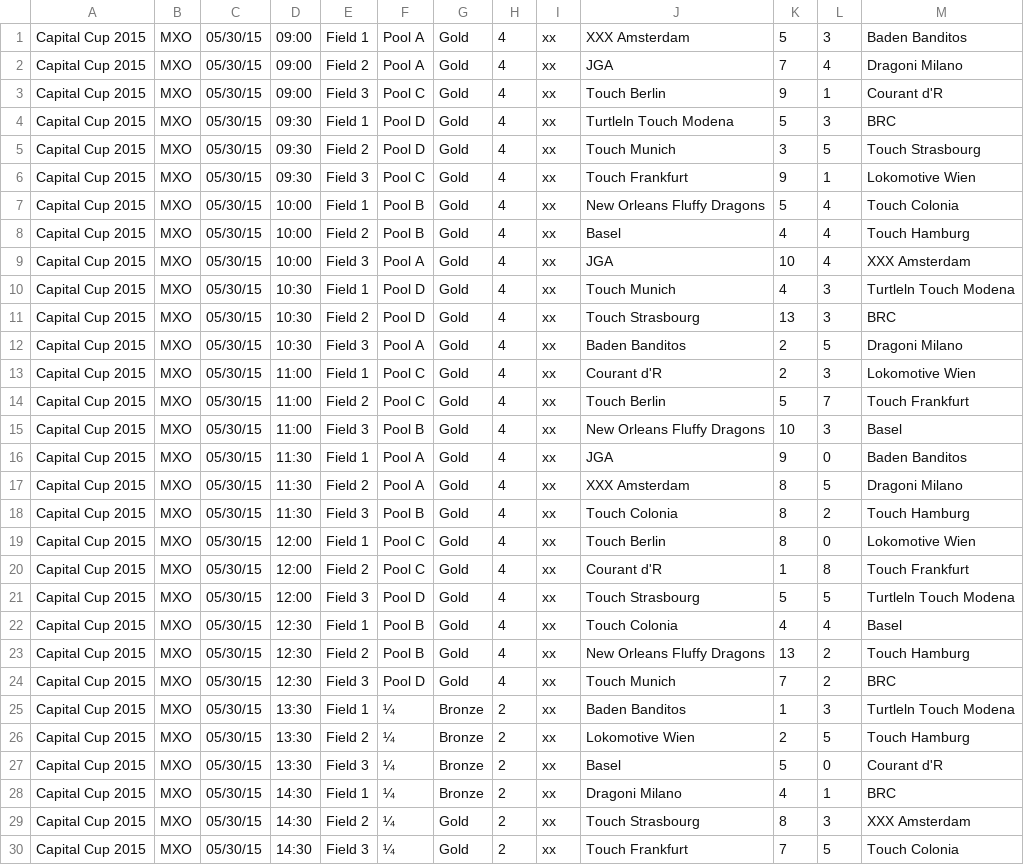
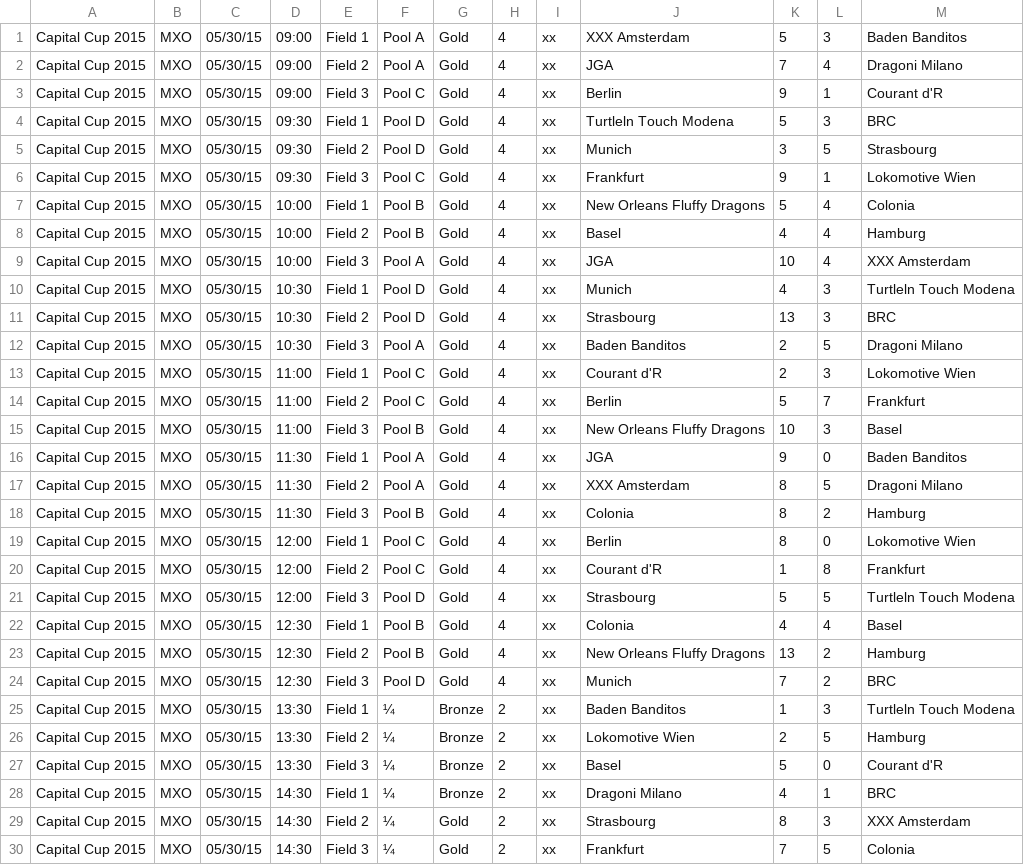
Before and after one commit to paconte/tournaments, a CSV file: player/data_files/csv/TGames_CapitalCup_2015_MXO_RAW.csv, drawn as a sheet; only a part is shown; the diff covers the shown part only.

Commit message:
Remove the word Touch to team names from capital cup 2015 and 2016 games.

```diff
--- a/player/data_files/csv/TGames_CapitalCup_2015_MXO_RAW.csv
+++ b/player/data_files/csv/TGames_CapitalCup_2015_MXO_RAW.csv
@@ -2,14 +2,14 @@ Capital Cup 2015;MXO;05/30/15;09:00;Field 1;Pool A;Gold;4;xx;XXX Amsterdam;5;3;B
 Capital Cup 2015;MXO;05/30/15;09:00;Field 2;Pool A;Gold;4;xx;JGA;7;4;Dragoni Milano
-Capital Cup 2015;MXO;05/30/15;09:00;Field 3;Pool C;Gold;4;xx;Touch Berlin;9;1;Courant d'R
+Capital Cup 2015;MXO;05/30/15;09:00;Field 3;Pool C;Gold;4;xx;Berlin;9;1;Courant d'R
 Capital Cup 2015;MXO;05/30/15;09:30;Field 1;Pool D;Gold;4;xx;Turtleln Touch Modena;5;3;BRC
-Capital Cup 2015;MXO;05/30/15;09:30;Field 2;Pool D;Gold;4;xx;Touch Munich;3;5;Touch Strasbourg
-Capital Cup 2015;MXO;05/30/15;09:30;Field 3;Pool C;Gold;4;xx;Touch Frankfurt;9;1;Lokomotive Wien
-Capital Cup 2015;MXO;05/30/15;10:00;Field 1;Pool B;Gold;4;xx;New Orleans Fluffy Dragons;5;4;Touch Colonia
-Capital Cup 2015;MXO;05/30/15;10:00;Field 2;Pool B;Gold;4;xx;Basel;4;4;Touch Hamburg
+Capital Cup 2015;MXO;05/30/15;09:30;Field 2;Pool D;Gold;4;xx;Munich;3;5;Strasbourg
+Capital Cup 2015;MXO;05/30/15;09:30;Field 3;Pool C;Gold;4;xx;Frankfurt;9;1;Lokomotive Wien
+Capital Cup 2015;MXO;05/30/15;10:00;Field 1;Pool B;Gold;4;xx;New Orleans Fluffy Dragons;5;4;Colonia
+Capital Cup 2015;MXO;05/30/15;10:00;Field 2;Pool B;Gold;4;xx;Basel;4;4;Hamburg
 Capital Cup 2015;MXO;05/30/15;10:00;Field 3;Pool A;Gold;4;xx;JGA;10;4;XXX Amsterdam
-Capital Cup 2015;MXO;05/30/15;10:30;Field 1;Pool D;Gold;4;xx;Touch Munich;4;3;Turtleln Touch Modena
-Capital Cup 2015;MXO;05/30/15;10:30;Field 2;Pool D;Gold;4;xx;Touch Strasbourg;13;3;BRC
+Capital Cup 2015;MXO;05/30/15;10:30;Field 1;Pool D;Gold;4;xx;Munich;4;3;Turtleln Touch Modena
+Capital Cup 2015;MXO;05/30/15;10:30;Field 2;Pool D;Gold;4;xx;Strasbourg;13;3;BRC
 Capital Cup 2015;MXO;05/30/15;10:30;Field 3;Pool A;Gold;4;xx;Baden Banditos;2;5;Dragoni Milano
 Capital Cup 2015;MXO;05/30/15;11:00;Field 1;Pool C;Gold;4;xx;Courant d'R;2;3;Lokomotive Wien
-Capital Cup 2015;MXO;05/30/15;11:00;Field 2;Pool C;Gold;4;xx;Touch Berlin;5;7;Touch Frankfurt
+Capital Cup 2015;MXO;05/30/15;11:00;Field 2;Pool C;Gold;4;xx;Berlin;5;7;Frankfurt
 Capital Cup 2015;MXO;05/30/15;11:00;Field 3;Pool B;Gold;4;xx;New Orleans Fluffy Dragons;10;3;Basel
@@ -17,14 +17,14 @@ Capital Cup 2015;MXO;05/30/15;11:30;Field 1;Pool A;Gold;4;xx;JGA;9;0;Baden Bandi
 Capital Cup 2015;MXO;05/30/15;11:30;Field 2;Pool A;Gold;4;xx;XXX Amsterdam;8;5;Dragoni Milano
-Capital Cup 2015;MXO;05/30/15;11:30;Field 3;Pool B;Gold;4;xx;Touch Colonia;8;2;Touch Hamburg
-Capital Cup 2015;MXO;05/30/15;12:00;Field 1;Pool C;Gold;4;xx;Touch Berlin;8;0;Lokomotive Wien
-Capital Cup 2015;MXO;05/30/15;12:00;Field 2;Pool C;Gold;4;xx;Courant d'R;1;8;Touch Frankfurt
-Capital Cup 2015;MXO;05/30/15;12:00;Field 3;Pool D;Gold;4;xx;Touch Strasbourg;5;5;Turtleln Touch Modena
-Capital Cup 2015;MXO;05/30/15;12:30;Field 1;Pool B;Gold;4;xx;Touch Colonia;4;4;Basel
-Capital Cup 2015;MXO;05/30/15;12:30;Field 2;Pool B;Gold;4;xx;New Orleans Fluffy Dragons;13;2;Touch Hamburg
-Capital Cup 2015;MXO;05/30/15;12:30;Field 3;Pool D;Gold;4;xx;Touch Munich;7;2;BRC
+Capital Cup 2015;MXO;05/30/15;11:30;Field 3;Pool B;Gold;4;xx;Colonia;8;2;Hamburg
+Capital Cup 2015;MXO;05/30/15;12:00;Field 1;Pool C;Gold;4;xx;Berlin;8;0;Lokomotive Wien
+Capital Cup 2015;MXO;05/30/15;12:00;Field 2;Pool C;Gold;4;xx;Courant d'R;1;8;Frankfurt
+Capital Cup 2015;MXO;05/30/15;12:00;Field 3;Pool D;Gold;4;xx;Strasbourg;5;5;Turtleln Touch Modena
+Capital Cup 2015;MXO;05/30/15;12:30;Field 1;Pool B;Gold;4;xx;Colonia;4;4;Basel
+Capital Cup 2015;MXO;05/30/15;12:30;Field 2;Pool B;Gold;4;xx;New Orleans Fluffy Dragons;13;2;Hamburg
+Capital Cup 2015;MXO;05/30/15;12:30;Field 3;Pool D;Gold;4;xx;Munich;7;2;BRC
 Capital Cup 2015;MXO;05/30/15;13:30;Field 1;¼;Bronze;2;xx;Baden Banditos;1;3;Turtleln Touch Modena
-Capital Cup 2015;MXO;05/30/15;13:30;Field 2;¼;Bronze;2;xx;Lokomotive Wien;2;5;Touch Hamburg
+Capital Cup 2015;MXO;05/30/15;13:30;Field 2;¼;Bronze;2;xx;Lokomotive Wien;2;5;Hamburg
 Capital Cup 2015;MXO;05/30/15;13:30;Field 3;¼;Bronze;2;xx;Basel;5;0;Courant d'R
 Capital Cup 2015;MXO;05/30/15;14:30;Field 1;¼;Bronze;2;xx;Dragoni Milano;4;1;BRC
-Capital Cup 2015;MXO;05/30/15;14:30;Field 2;¼;Gold;2;xx;Touch Strasbourg;8;3;XXX Amsterdam
-Capital Cup 2015;MXO;05/30/15;14:30;Field 3;¼;Gold;2;xx;Touch Frankfurt;7;5;Touch Colonia
+Capital Cup 2015;MXO;05/30/15;14:30;Field 2;¼;Gold;2;xx;Strasbourg;8;3;XXX Amsterdam
+Capital Cup 2015;MXO;05/30/15;14:30;Field 3;¼;Gold;2;xx;Frankfurt;7;5;Colonia
```
Also changed, not shown: 14 edited cells elsewhere in this file, player/data_files/csv/TGames_CapitalCup_2016_MXO_RAW.csv.
